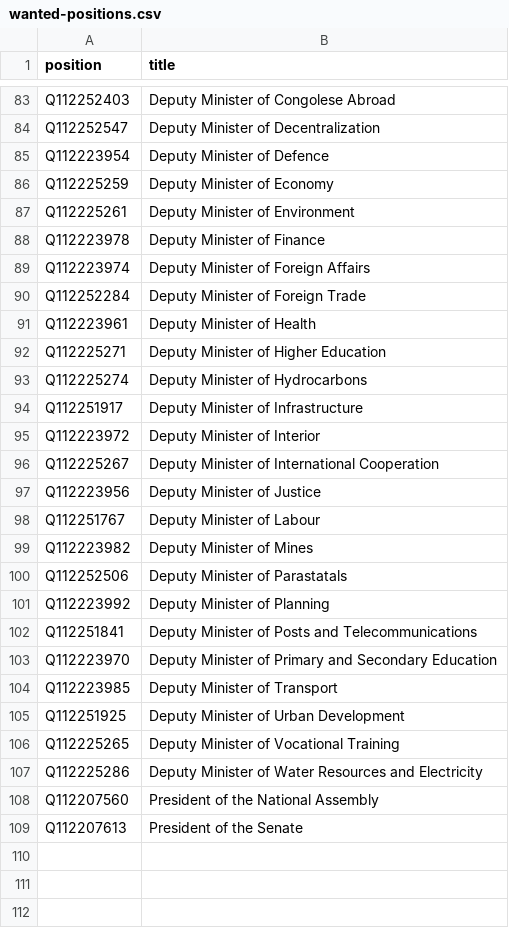
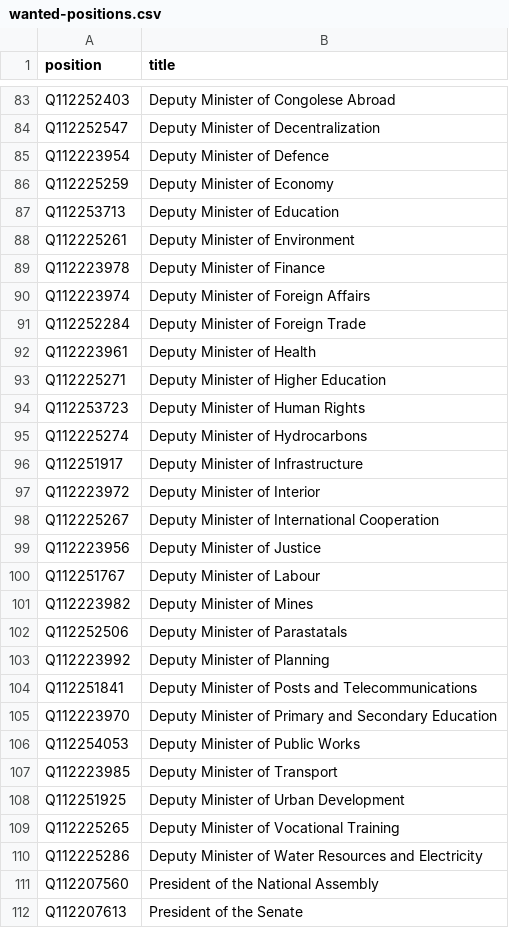
Before and after one commit to every-politician-scrapers/congo-kinshasa-ministers, a CSV file: wikidata/wanted-positions.csv, drawn as a sheet; only a part is shown, gaps mark what is left out; the diff names each change by its address in the sheet, - before the commit and + after, or states it on an @@ line.

```diff
--- a/wikidata/wanted-positions.csv
+++ b/wikidata/wanted-positions.csv
+row 87: Q112253713 | Deputy Minister of Education
+row 94: Q112253723 | Deputy Minister of Human Rights
+row 106: Q112254053 | Deputy Minister of Public Works
```
Also changed, not shown: sources/cabinets/2011-muzito-3/scraped.csv, sources/cabinets/2011-muzito-3/wikidata.csv, 2 other files.
